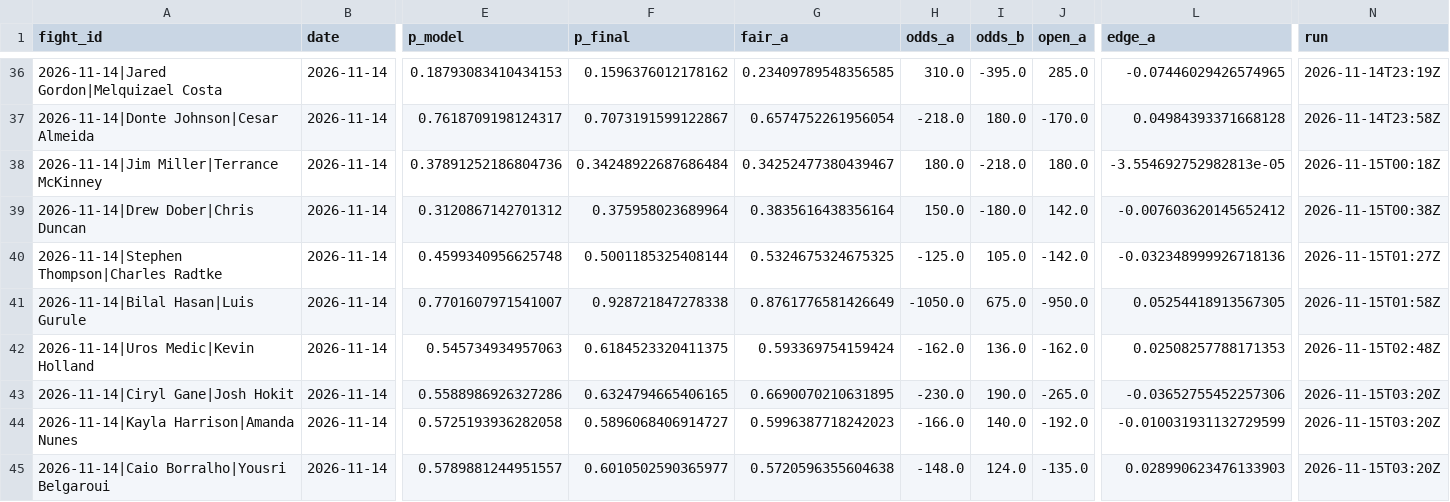
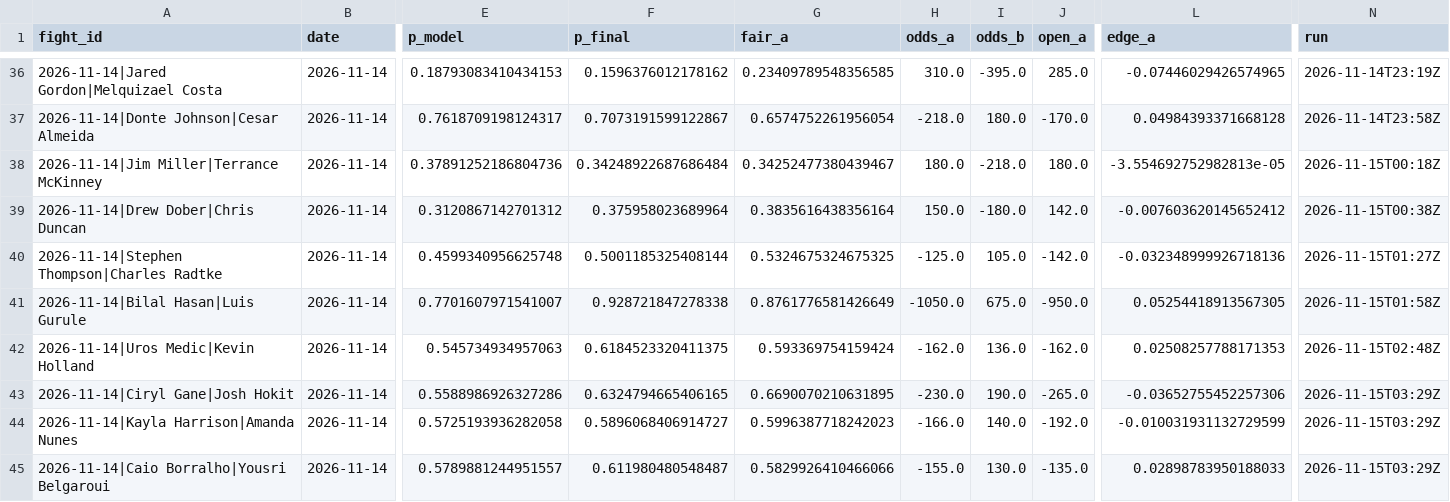
Before and after one commit to Jono-bit-trade/jonos-ufc-picks, a CSV file: data/pick_log.csv, drawn as a sheet; only a part is shown, gaps mark what is left out; the diff names each change by its address in the sheet, - before the commit and + after, or states it on an @@ line.

```diff
--- a/data/pick_log.csv
+++ b/data/pick_log.csv
-N43:N45 (run): 2026-11-15T03:20Z
+N43:N45 (run): 2026-11-15T03:29Z
-F45 (p_final): 0.6010502590365977
+F45 (p_final): 0.611980480548487
-G45 (fair_a): 0.5720596355604638
+G45 (fair_a): 0.5829926410466066
-H45 (odds_a): -148.0
+H45 (odds_a): -155.0
-I45 (odds_b): 124.0
+I45 (odds_b): 130.0
-L45 (edge_a): 0.028990623476133903
+L45 (edge_a): 0.02898783950188033
```
Also changed, not shown: data/espn_card.csv, data/line_history.csv, 4 other files.
